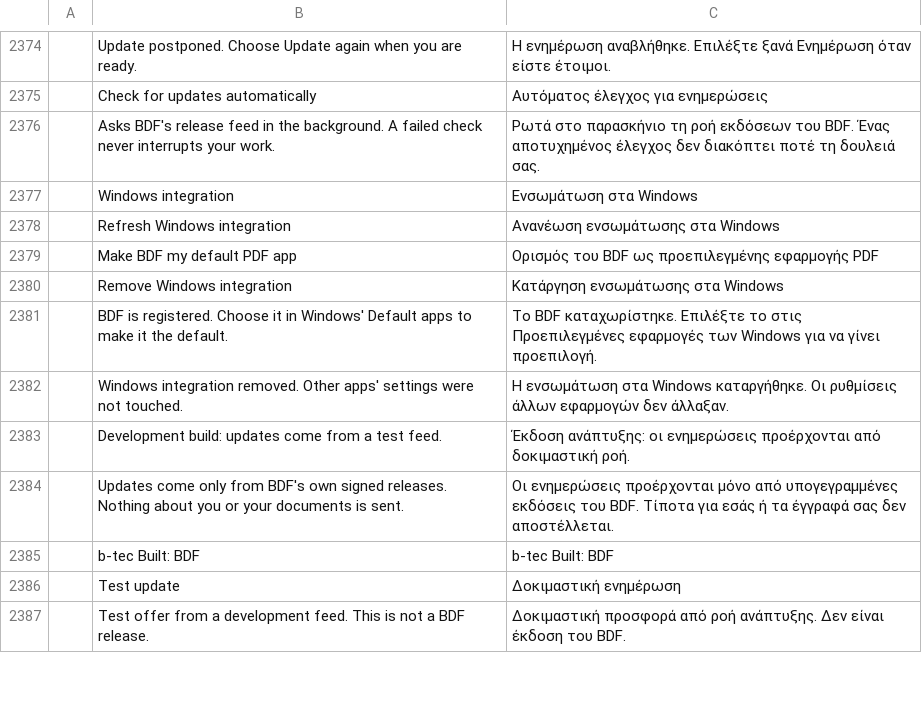
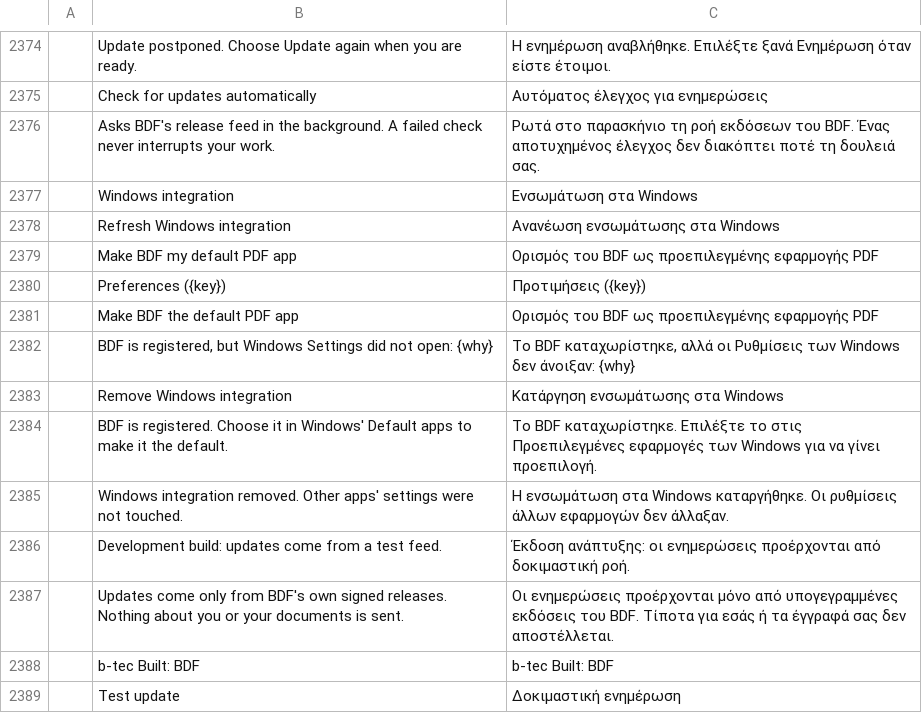
Before and after one commit to btecme/bdf, a TSV file: crates/ui-egui/src/i18n/el.tsv, drawn as a sheet; only a part is shown, gaps mark what is left out; the shorter side is filled out with more unchanged rows; the diff names each change by its address in the sheet, - before the commit and + after, or states it on an @@ line.

```diff
--- a/crates/ui-egui/src/i18n/el.tsv
+++ b/crates/ui-egui/src/i18n/el.tsv
+row 2380:  | Preferences ({key}) | Προτιμήσεις ({key})
+row 2381:  | Make BDF the default PDF app | Ορισμός του BDF ως προεπιλεγμένης εφαρμογής PDF
+row 2382:  | BDF is registered, but Windows Settings did not open: {why} | Το BDF καταχωρίστηκε, αλλά οι Ρυθμίσεις των Windows δεν άνοιξαν: {why}
```
Also changed, not shown: crates/ui-egui/src/i18n/bg.tsv, crates/ui-egui/src/i18n/kk.tsv, 28 other files.
